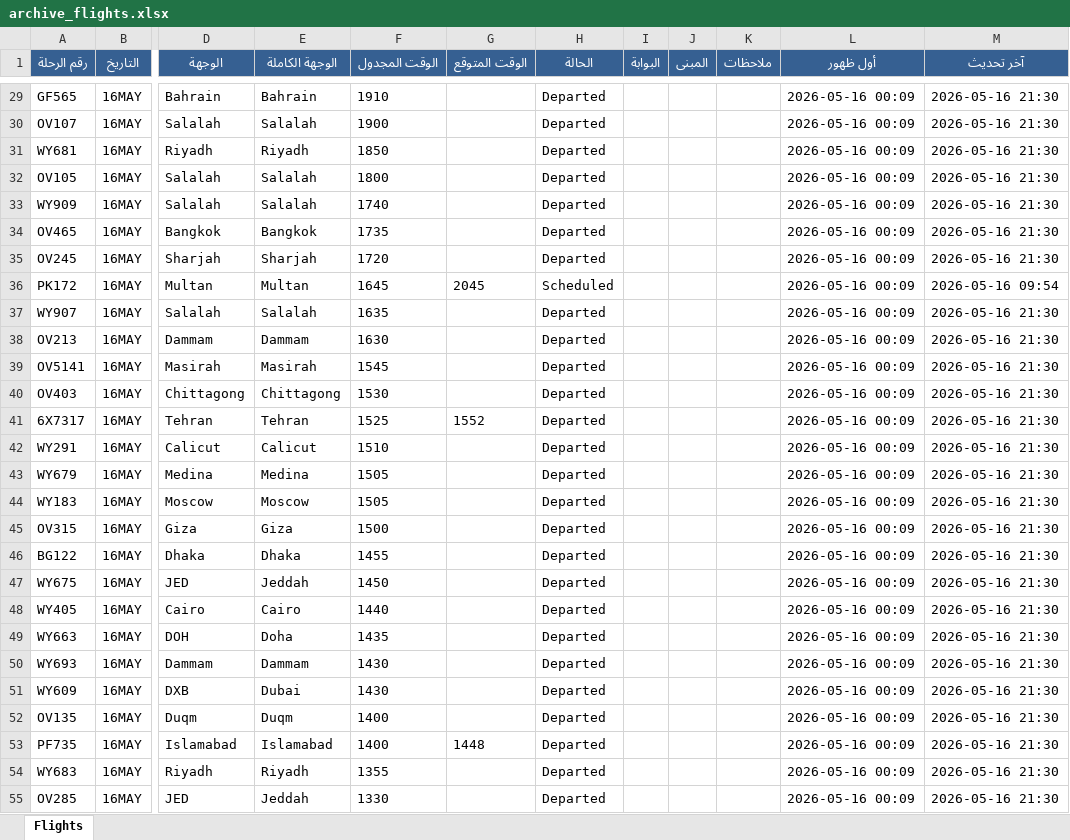
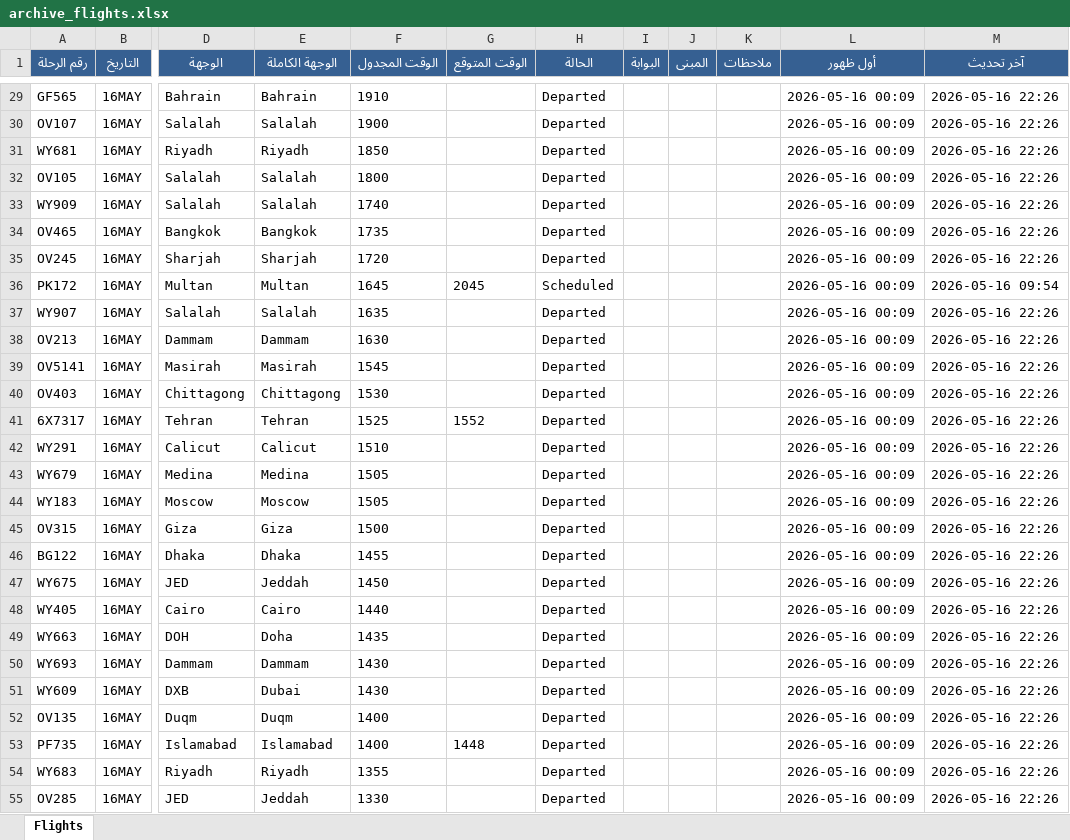
Before and after one commit to khalidsaif912/live-flights, an Excel workbook: flight_data/archive_flights.xlsx, sheet Flights, drawn as a sheet; only a part is shown, gaps mark what is left out; values as stored, in another font and other column widths than the file's, no borders; the diff covers the shown part only; the diff names each change by its address in the sheet, - before the commit and + after, or states it on an @@ line.

```diff
--- a/flight_data/archive_flights.xlsx (sheet Flights)
+++ b/flight_data/archive_flights.xlsx (sheet Flights)
-M29:M35 (آخر تحديث): 2026-05-16 21:30
+M29:M35 (آخر تحديث): 2026-05-16 22:26
-M37:M55 (آخر تحديث): 2026-05-16 21:30
+M37:M55 (آخر تحديث): 2026-05-16 22:26
```
Also changed, not shown: 74 edited cells elsewhere in this sheet, flight_data/live_flights.xlsx, 2 other files.
